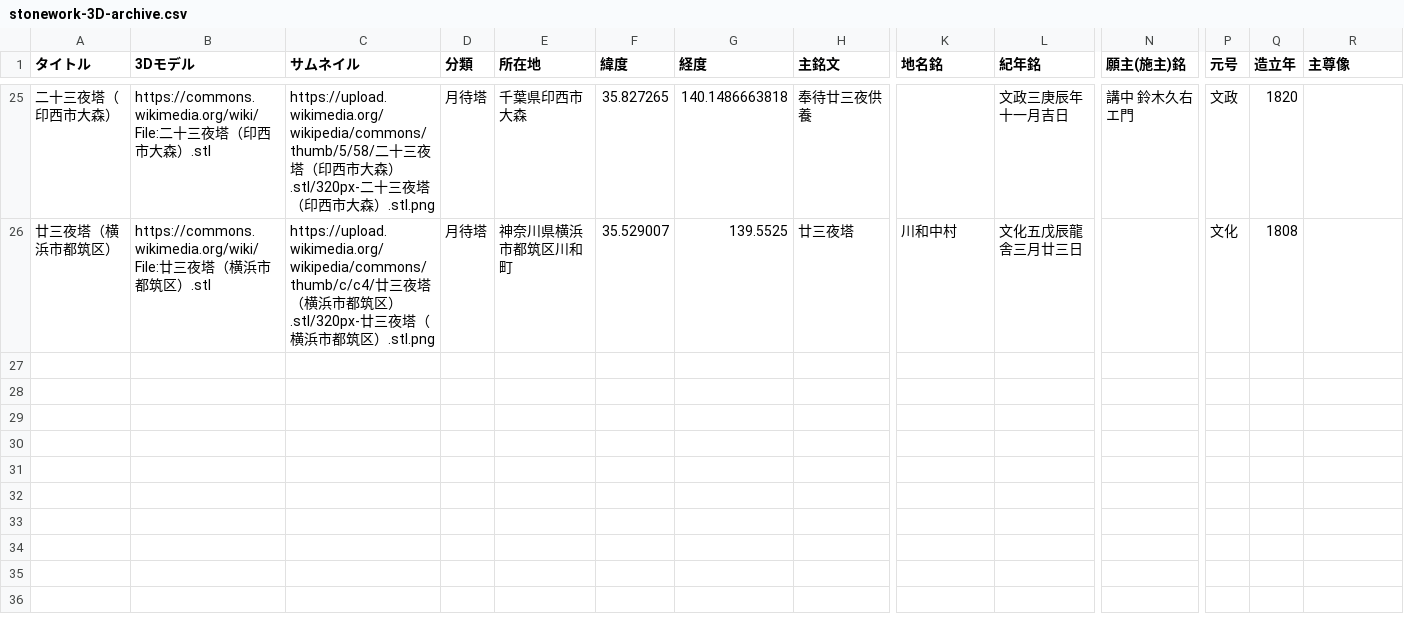
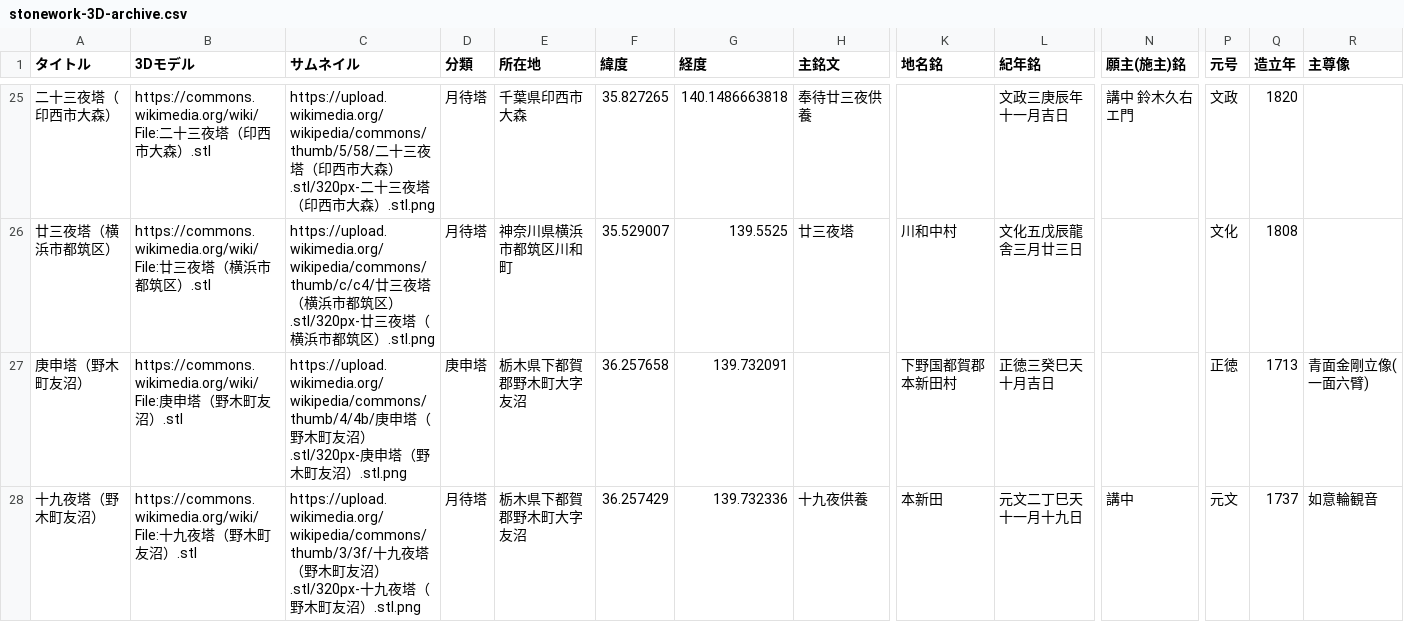
Before and after one commit to ShinodaKosuke/stonework-3D-archive, a CSV file: stonework-3D-archive.csv, drawn as a sheet; only a part is shown, gaps mark what is left out; rows hold the shown columns only; the diff names each change by its address in the sheet, - before the commit and + after, or states it on an @@ line.

Commit message:
Update stonework-3D-archive.csv

```diff
--- a/stonework-3D-archive.csv
+++ b/stonework-3D-archive.csv
+row 27: 庚申塔（野木町友沼） | https://commons.wikimedia.org/wiki/File:庚申塔（野木町友沼）.stl | https://upload.wikimedia.org/wikipedia/commons/thumb/4/4b/庚申塔（野木町友沼）.stl/320px-庚申塔（野木町友沼）.stl.png | 庚申塔 | 栃木県下都賀郡野木町大字友沼 | 36.257658 | 139.732091 |  | 下野国都賀郡 本新田村 | 正徳三癸巳天 十月吉日 |  | 正徳 | 1713 | 青面金剛立像(一面六臂)
+row 28: 十九夜塔（野木町友沼） | https://commons.wikimedia.org/wiki/File:十九夜塔（野木町友沼）.stl | https://upload.wikimedia.org/wikipedia/commons/thumb/3/3f/十九夜塔（野木町友沼）.stl/320px-十九夜塔（野木町友沼）.stl.png | 月待塔 | 栃木県下都賀郡野木町大字友沼 | 36.257429 | 139.732336 | 十九夜供養 | 本新田 | 元文二丁巳天十一月十九日 | 講中 | 元文 | 1737 | 如意輪観音
```
